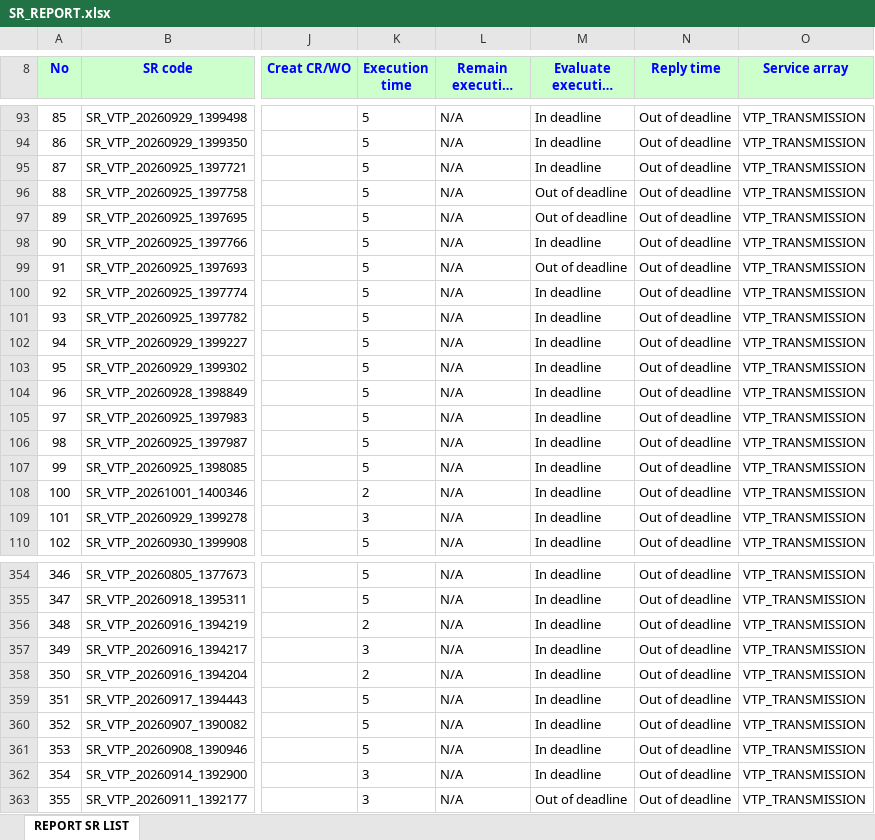
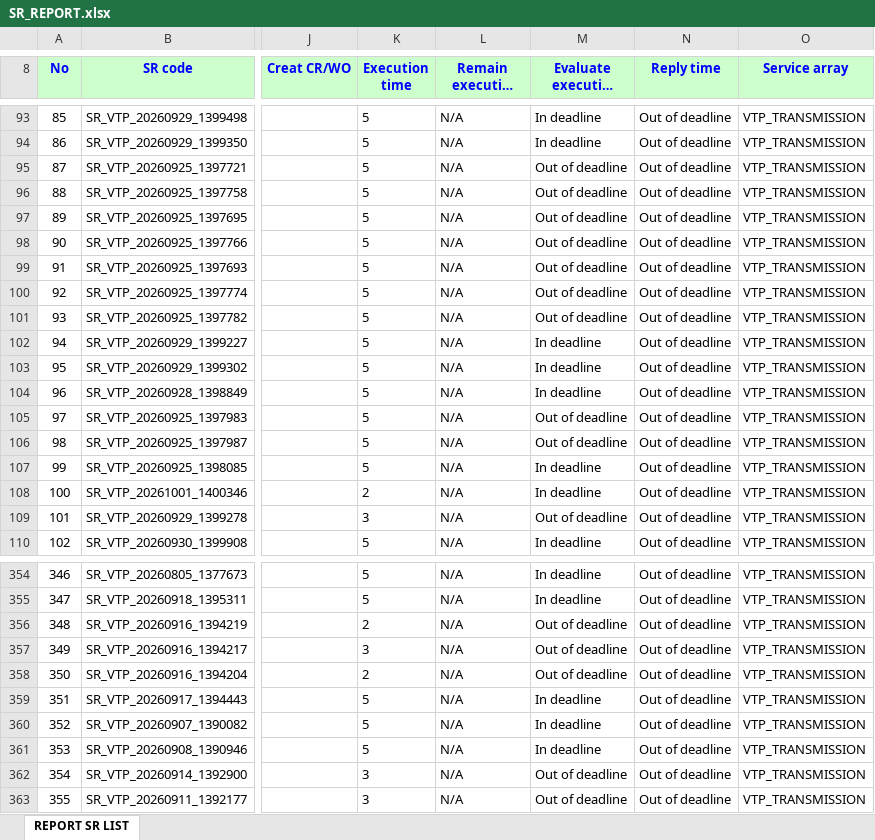
Before and after one commit to alvaromartinezg/sr_dashboard, an Excel workbook: SR_REPORT.xlsx, sheet REPORT SR LIST, drawn as a sheet; only a part is shown, gaps mark what is left out; long unchanged cells end in …; values as stored, in another font and other column widths than the file's, no borders; the diff covers the shown part only; the diff names each change by its address in the sheet, - before the commit and + after, or states it on an @@ line.

Commit message:
update SR report

```diff
--- a/SR_REPORT.xlsx (sheet REPORT SR LIST)
+++ b/SR_REPORT.xlsx (sheet REPORT SR LIST)
-M95 (Evaluate execution time): In deadline
+M95 (Evaluate execution time): Out of deadline
-M98 (Evaluate execution time): In deadline
+M98 (Evaluate execution time): Out of deadline
-M100:M101 (Evaluate execution time): In deadline
+M100:M101 (Evaluate execution time): Out of deadline
-M105:M106 (Evaluate execution time): In deadline
+M105:M106 (Evaluate execution time): Out of deadline
-M109 (Evaluate execution time): In deadline
+M109 (Evaluate execution time): Out of deadline
-M356:M358 (Evaluate execution time): In deadline
+M356:M358 (Evaluate execution time): Out of deadline
-M362 (Evaluate execution time): In deadline
+M362 (Evaluate execution time): Out of deadline
```
Also changed, not shown: 131 edited cells elsewhere in this sheet.
